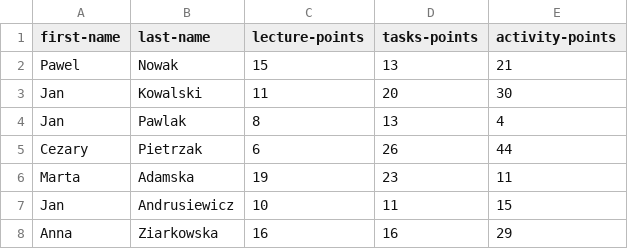
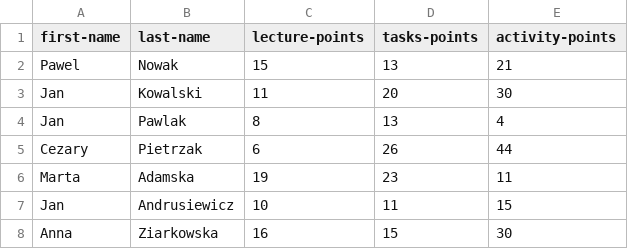
Before and after one commit to MichalKulygin/students-comparators, a CSV file: src/main/resources/pre_students_grades.csv, drawn as a sheet.

```diff
--- a/src/main/resources/pre_students_grades.csv
+++ b/src/main/resources/pre_students_grades.csv
@@ -7,2 +7,2 @@ Marta;Adamska;19;23;11
 Jan;Andrusiewicz;10;11;15
-Anna;Ziarkowska;16;16;29
+Anna;Ziarkowska;16;15;30
```
Also changed, not shown: target/classes/pre_students_grades.csv, 12 other files.
